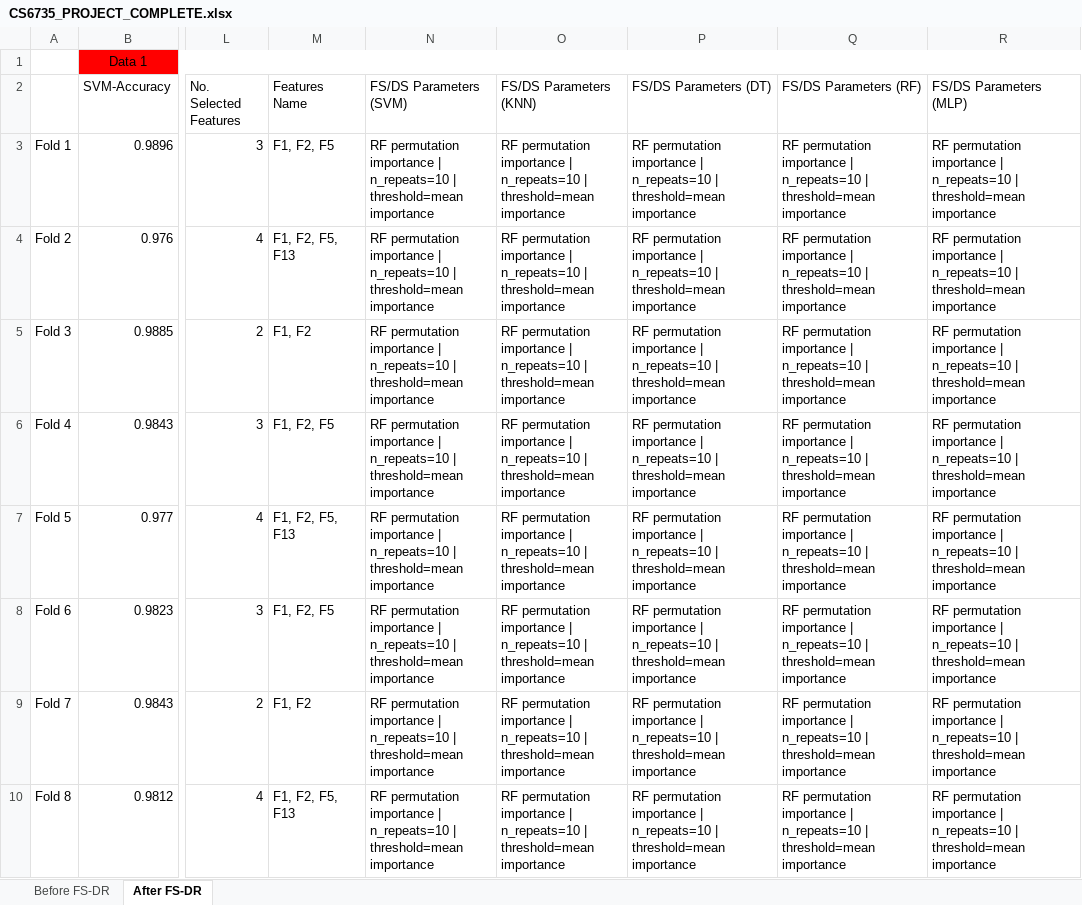
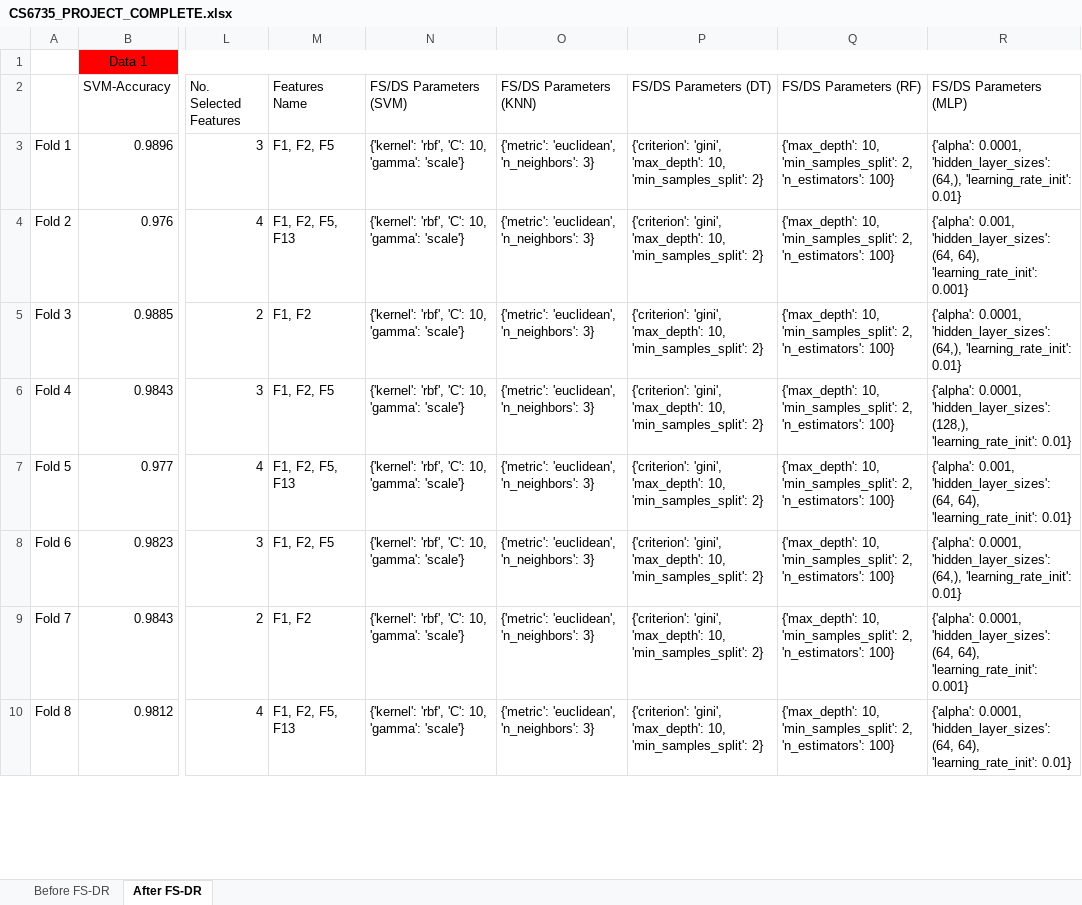
Before and after one commit to carlospence/permutation-importance-ranking, an Excel workbook: CS6735_PROJECT_COMPLETE.xlsx, sheet After FS-DR, drawn as a sheet; only a part is shown, gaps mark what is left out; values as stored, in another font and other column widths than the file's, no borders; the diff covers the shown part only; the diff names each change by its address in the sheet, - before the commit and + after, or states it on an @@ line.

```diff
--- a/CS6735_PROJECT_COMPLETE.xlsx (sheet After FS-DR)
+++ b/CS6735_PROJECT_COMPLETE.xlsx (sheet After FS-DR)
-N3:N10 (FS/DS Parameters (SVM)): RF permutation importance | n_repeats=10 | threshold=mean importance
+N3:N10 (FS/DS Parameters (SVM)): {'kernel': 'rbf', 'C': 10, 'gamma': 'scale'}
-O3:O10 (FS/DS Parameters (KNN)): RF permutation importance | n_repeats=10 | threshold=mean importance
+O3:O10 (FS/DS Parameters (KNN)): {'metric': 'euclidean', 'n_neighbors': 3}
-P3:P10 (FS/DS Parameters (DT)): RF permutation importance | n_repeats=10 | threshold=mean importance
+P3:P10 (FS/DS Parameters (DT)): {'criterion': 'gini', 'max_depth': 10, 'min_samples_split': 2}
-Q3:Q10 (FS/DS Parameters (RF)): RF permutation importance | n_repeats=10 | threshold=mean importance
+Q3:Q10 (FS/DS Parameters (RF)): {'max_depth': 10, 'min_samples_split': 2, 'n_estimators': 100}
-R3 (FS/DS Parameters (MLP)): RF permutation importance | n_repeats=10 | threshold=mean importance
+R3 (FS/DS Parameters (MLP)): {'alpha': 0.0001, 'hidden_layer_sizes': (64,), 'learning_rate_init': 0.01}
-R4 (FS/DS Parameters (MLP)): RF permutation importance | n_repeats=10 | threshold=mean importance
+R4 (FS/DS Parameters (MLP)): {'alpha': 0.001, 'hidden_layer_sizes': (64, 64), 'learning_rate_init': 0.001}
-R5 (FS/DS Parameters (MLP)): RF permutation importance | n_repeats=10 | threshold=mean importance
+R5 (FS/DS Parameters (MLP)): {'alpha': 0.0001, 'hidden_layer_sizes': (64,), 'learning_rate_init': 0.01}
-R6 (FS/DS Parameters (MLP)): RF permutation importance | n_repeats=10 | threshold=mean importance
+R6 (FS/DS Parameters (MLP)): {'alpha': 0.0001, 'hidden_layer_sizes': (128,), 'learning_rate_init': 0.01}
-R7 (FS/DS Parameters (MLP)): RF permutation importance | n_repeats=10 | threshold=mean importance
+R7 (FS/DS Parameters (MLP)): {'alpha': 0.001, 'hidden_layer_sizes': (64, 64), 'learning_rate_init': 0.01}
-R8 (FS/DS Parameters (MLP)): RF permutation importance | n_repeats=10 | threshold=mean importance
+R8 (FS/DS Parameters (MLP)): {'alpha': 0.0001, 'hidden_layer_sizes': (64,), 'learning_rate_init': 0.01}
-R9 (FS/DS Parameters (MLP)): RF permutation importance | n_repeats=10 | threshold=mean importance
+R9 (FS/DS Parameters (MLP)): {'alpha': 0.0001, 'hidden_layer_sizes': (64, 64), 'learning_rate_init': 0.001}
-R10 (FS/DS Parameters (MLP)): RF permutation importance | n_repeats=10 | threshold=mean importance
+R10 (FS/DS Parameters (MLP)): {'alpha': 0.0001, 'hidden_layer_sizes': (64, 64), 'learning_rate_init': 0.01}
```
Also changed, not shown: 760 edited cells elsewhere in this sheet, 1 other file.
